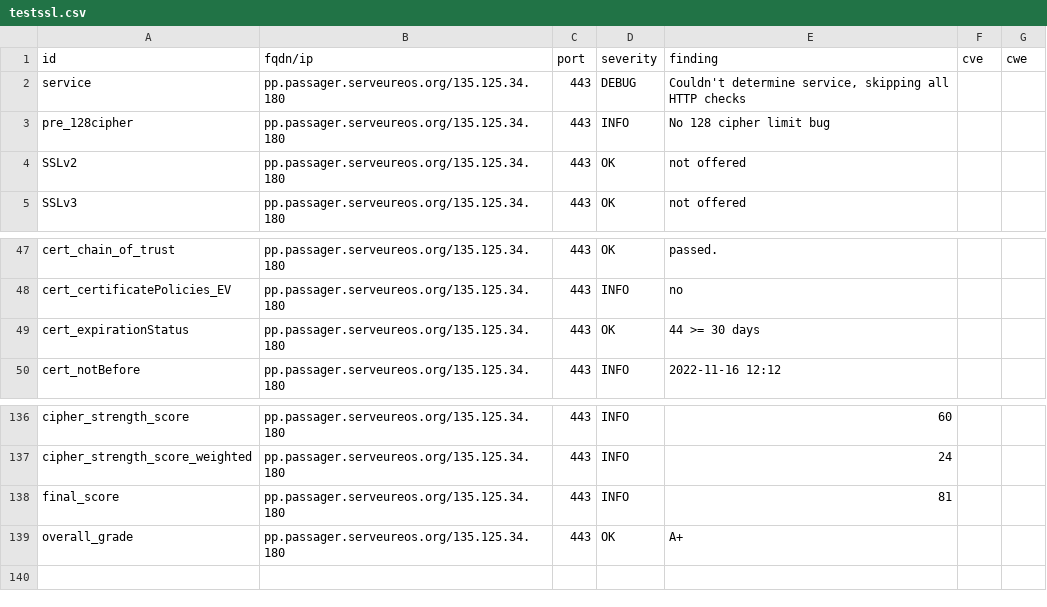
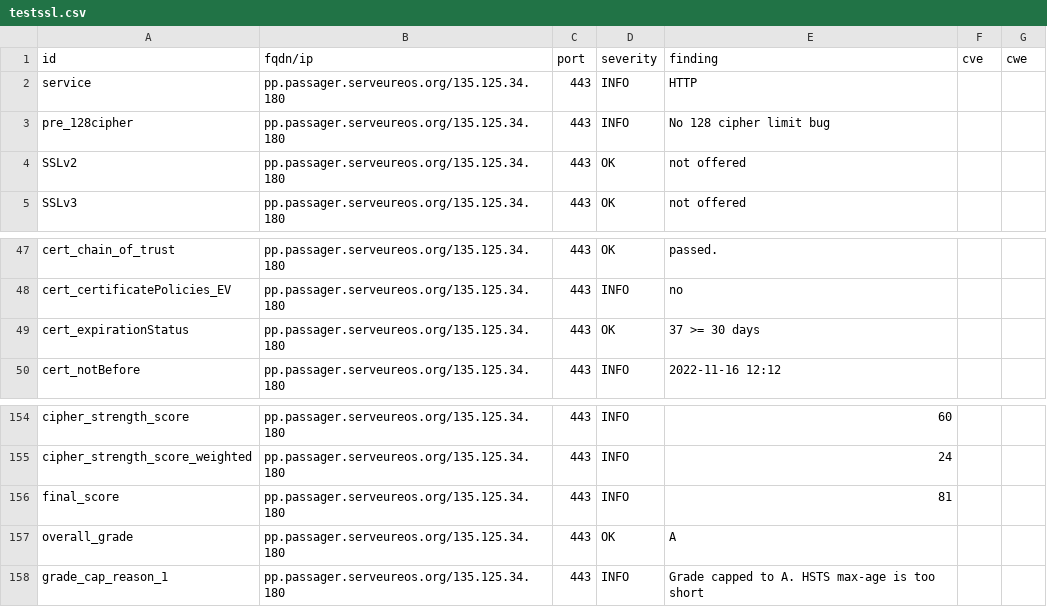
Before and after one commit to yann33380/testcovid, a CSV file: results/aHR0cHM6Ly9wcC5wYXNzYWdlci5zZXJ2ZXVyZW9zLm9yZy8=/testssl.csv, drawn as a sheet; only a part is shown, gaps mark what is left out; the diff covers the shown part only.

Commit message:
update: https://pp.passager.serveureos.org/

```diff
--- a/results/aHR0cHM6Ly9wcC5wYXNzYWdlci5zZXJ2ZXVyZW9zLm9yZy8=/testssl.csv
+++ b/results/aHR0cHM6Ly9wcC5wYXNzYWdlci5zZXJ2ZXVyZW9zLm9yZy8=/testssl.csv
@@ -1,3 +1,3 @@
 "id","fqdn/ip","port","severity","finding","cve","cwe"
-"service","pp.passager.serveureos.org/135.125.34.180","443","DEBUG","Couldn't determine service, skipping all HTTP checks","",""
+"service","pp.passager.serveureos.org/135.125.34.180","443","INFO","HTTP","",""
 "pre_128cipher","pp.passager.serveureos.org/135.125.34.180","443","INFO","No 128 cipher limit bug","",""
@@ -48,3 +48,3 @@
 "cert_certificatePolicies_EV","pp.passager.serveureos.org/135.125.34.180","443","INFO","no","",""
-"cert_expirationStatus","pp.passager.serveureos.org/135.125.34.180","443","OK","44 >= 30 days","",""
+"cert_expirationStatus","pp.passager.serveureos.org/135.125.34.180","443","OK","37 >= 30 days","",""
 "cert_notBefore","pp.passager.serveureos.org/135.125.34.180","443","INFO","2022-11-16 12:12","",""
@@ -138,2 +156,3 @@
 "final_score","pp.passager.serveureos.org/135.125.34.180","443","INFO","81","",""
-"overall_grade","pp.passager.serveureos.org/135.125.34.180","443","OK","A+","",""
+"overall_grade","pp.passager.serveureos.org/135.125.34.180","443","OK","A","",""
+"grade_cap_reason_1","pp.passager.serveureos.org/135.125.34.180","443","INFO","Grade capped to A. HSTS max-age is too short","",""
```
Also changed, not shown: 18 added rows and 3 edited cells elsewhere in this file, 15 other files.
